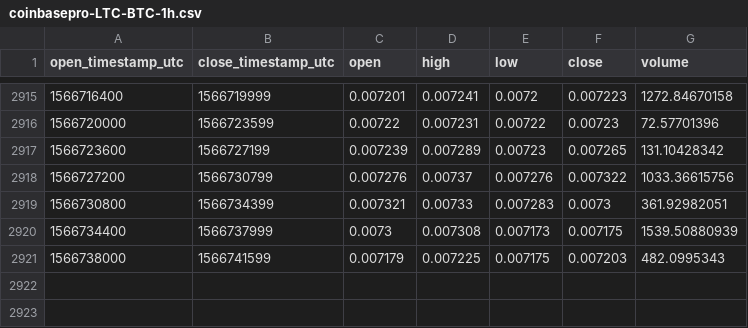
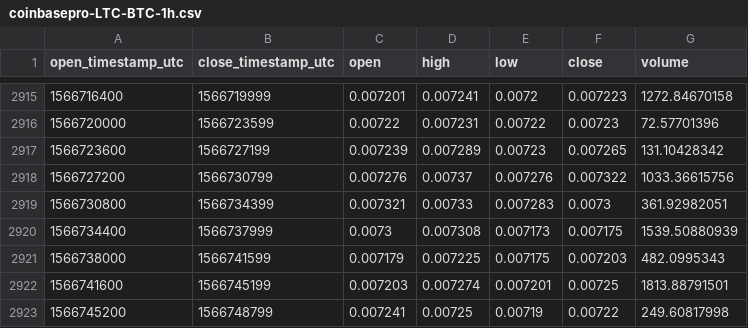
Before and after one commit to cryptobigbro/coinbasepro-LTC-BTC, a CSV file: coinbasepro-LTC-BTC-1h.csv, drawn as a sheet; only a part is shown, gaps mark what is left out.

Commit message:
Update OHLCV data.

```diff
--- a/coinbasepro-LTC-BTC-1h.csv
+++ b/coinbasepro-LTC-BTC-1h.csv
@@ -2921 +2921,3 @@ open_timestamp_utc,close_timestamp_utc,open,high,low,close,volume
 1566738000,1566741599,0.007179,0.007225,0.007175,0.007203,482.0995343
+1566741600,1566745199,0.007203,0.007274,0.007201,0.00725,1813.88791501
+1566745200,1566748799,0.007241,0.00725,0.00719,0.00722,249.60817998
```
